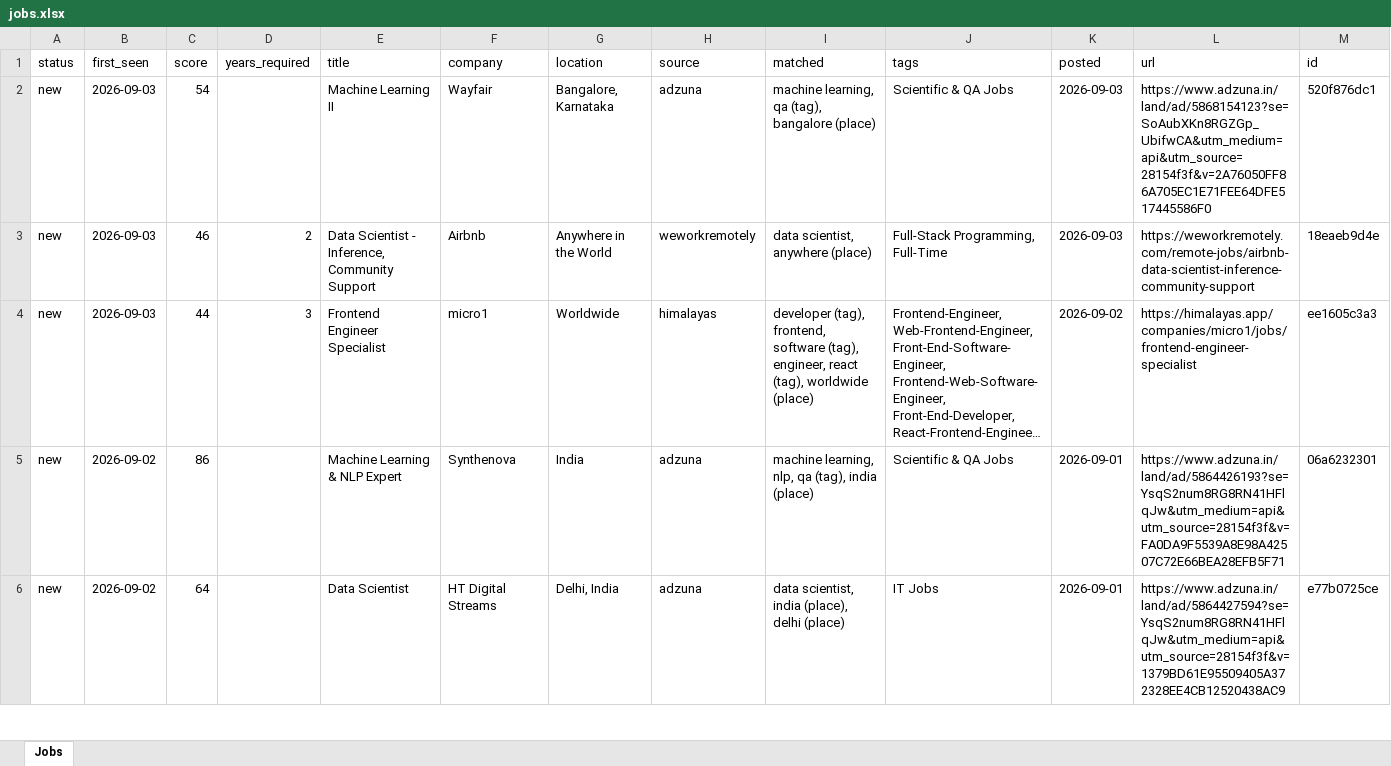
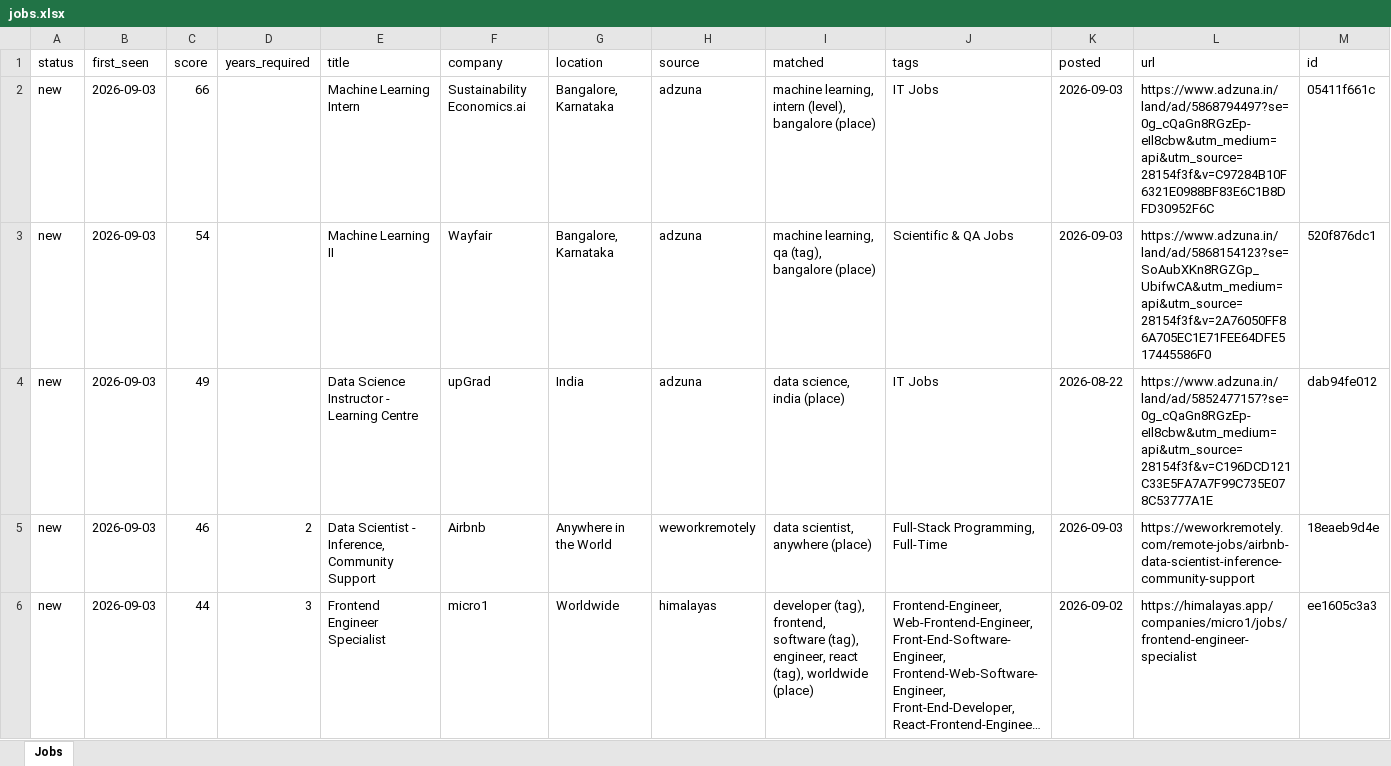
Before and after one commit to KrishnaVamshi31/jobradar, an Excel workbook: data/jobs.xlsx, sheet Jobs, drawn as a sheet; only a part is shown; the shorter side is filled out with more unchanged rows; long unchanged cells end in …; values as stored, in another font and other column widths than the file's, no borders; the diff names each change by its address in the sheet, - before the commit and + after, or states it on an @@ line.

```diff
--- a/data/jobs.xlsx (sheet Jobs)
+++ b/data/jobs.xlsx (sheet Jobs)
+row 2: new | 2026-09-03 | 66 |  | Machine Learning Intern | Sustainability Economics.ai | Bangalore, Karnataka | adzuna | machine learning, intern (level), bangalore (place) | IT Jobs | 2026-09-03 | https://www.adzuna.in/land/ad/5868794497?se=0g_cQaGn8RGzEp-eIl8cbw&utm_medium=api&utm_source=28154f3f&v=C97284B10F6321E0988BF83E6C1B8DFD30952F6C | 05411f661c
+row 4: new | 2026-09-03 | 49 |  | Data Science Instructor - Learning Centre | upGrad | India | adzuna | data science, india (place) | IT Jobs | 2026-08-22 | https://www.adzuna.in/land/ad/5852477157?se=0g_cQaGn8RGzEp-eIl8cbw&utm_medium=api&utm_source=28154f3f&v=C196DCD121C33E5FA7A7F99C735E078C53777A1E | dab94fe012
```
Also changed, not shown: 1 other file.
